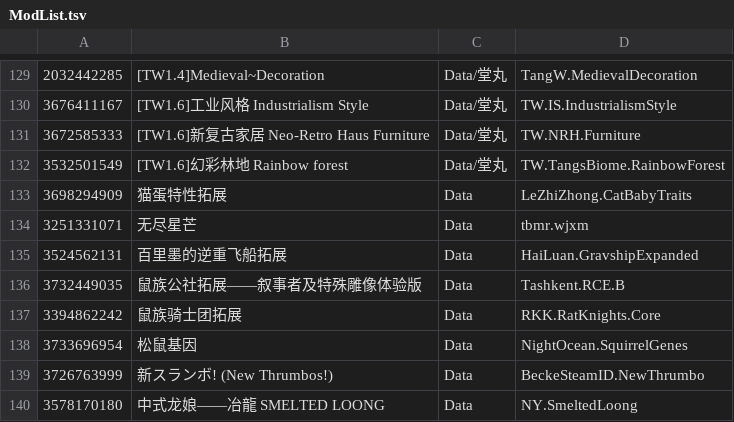
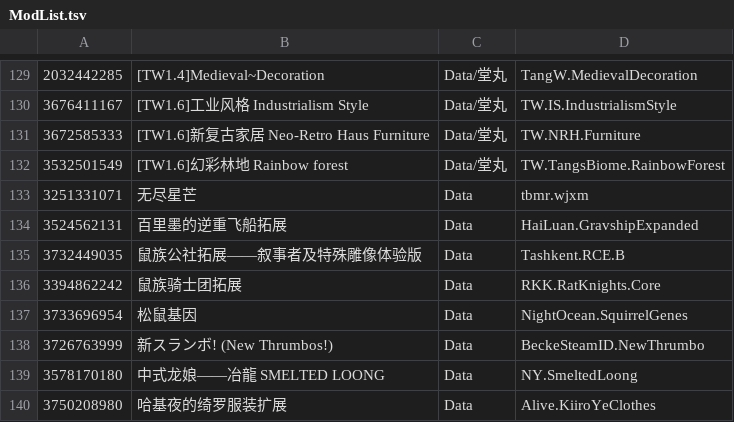
Before and after one commit to RimWorldKorea/RMK, a TSV file: ModList.tsv, drawn as a sheet; only a part is shown, gaps mark what is left out; the shorter side is filled out with more unchanged rows.

Commit message:
猫蛋特性拓展 삭제
구버전이고 창작마당에서 내려감, 신버전 존재

```diff
--- a/ModList.tsv
+++ b/ModList.tsv
@@ -132,3 +132,2 @@
 3532501549	[TW1.6]幻彩林地 Rainbow forest	Data/堂丸	TW.TangsBiome.RainbowForest
-3698294909	猫蛋特性拓展	Data	LeZhiZhong.CatBabyTraits
 3251331071	无尽星芒	Data	tbmr.wjxm
```
Also changed, not shown: 4 other files.
